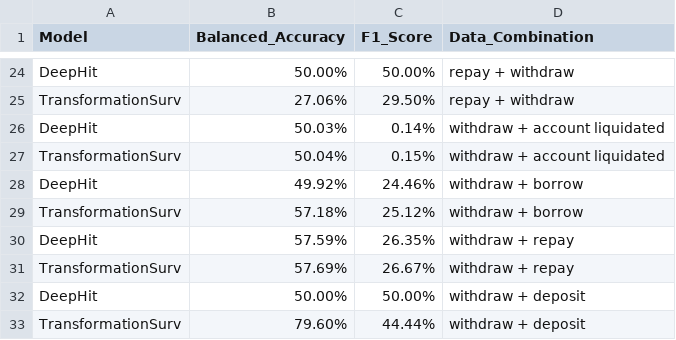
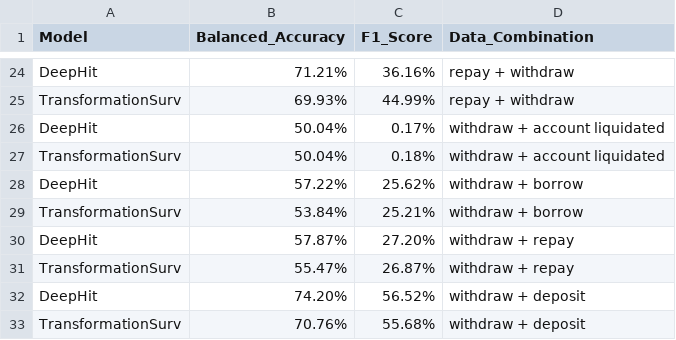
Before and after one commit to Large-Transaction-Models/KDD_DeFi_Survival_Dataset_And_Benchmark, a CSV file: Classification/deep_learning_classification_results.csv, drawn as a sheet; only a part is shown, gaps mark what is left out; the diff covers the shown part only; the diff names each change by its address in the sheet, - before the commit and + after, or states it on an @@ line.

Commit message:
Update the latest accuracy results for DeepHit and Transformation Surv

```diff
--- a/Classification/deep_learning_classification_results.csv
+++ b/Classification/deep_learning_classification_results.csv
-B24 (Balanced_Accuracy): 50.00%
+B24 (Balanced_Accuracy): 71.21%
-C24 (F1_Score): 50.00%
+C24 (F1_Score): 36.16%
-B25 (Balanced_Accuracy): 27.06%
+B25 (Balanced_Accuracy): 69.93%
-C25 (F1_Score): 29.50%
+C25 (F1_Score): 44.99%
-B26 (Balanced_Accuracy): 50.03%
+B26 (Balanced_Accuracy): 50.04%
-C26 (F1_Score): 0.14%
+C26 (F1_Score): 0.17%
-C27 (F1_Score): 0.15%
+C27 (F1_Score): 0.18%
-B28 (Balanced_Accuracy): 49.92%
+B28 (Balanced_Accuracy): 57.22%
-C28 (F1_Score): 24.46%
+C28 (F1_Score): 25.62%
-B29 (Balanced_Accuracy): 57.18%
+B29 (Balanced_Accuracy): 53.84%
-C29 (F1_Score): 25.12%
+C29 (F1_Score): 25.21%
-B30 (Balanced_Accuracy): 57.59%
+B30 (Balanced_Accuracy): 57.87%
-C30 (F1_Score): 26.35%
+C30 (F1_Score): 27.20%
-B31 (Balanced_Accuracy): 57.69%
+B31 (Balanced_Accuracy): 55.47%
-C31 (F1_Score): 26.67%
+C31 (F1_Score): 26.87%
-B32 (Balanced_Accuracy): 50.00%
+B32 (Balanced_Accuracy): 74.20%
-C32 (F1_Score): 50.00%
+C32 (F1_Score): 56.52%
-B33 (Balanced_Accuracy): 79.60%
+B33 (Balanced_Accuracy): 70.76%
-C33 (F1_Score): 44.44%
+C33 (F1_Score): 55.68%
```
Also changed, not shown: 33 edited cells elsewhere in this file, 6 other files.
